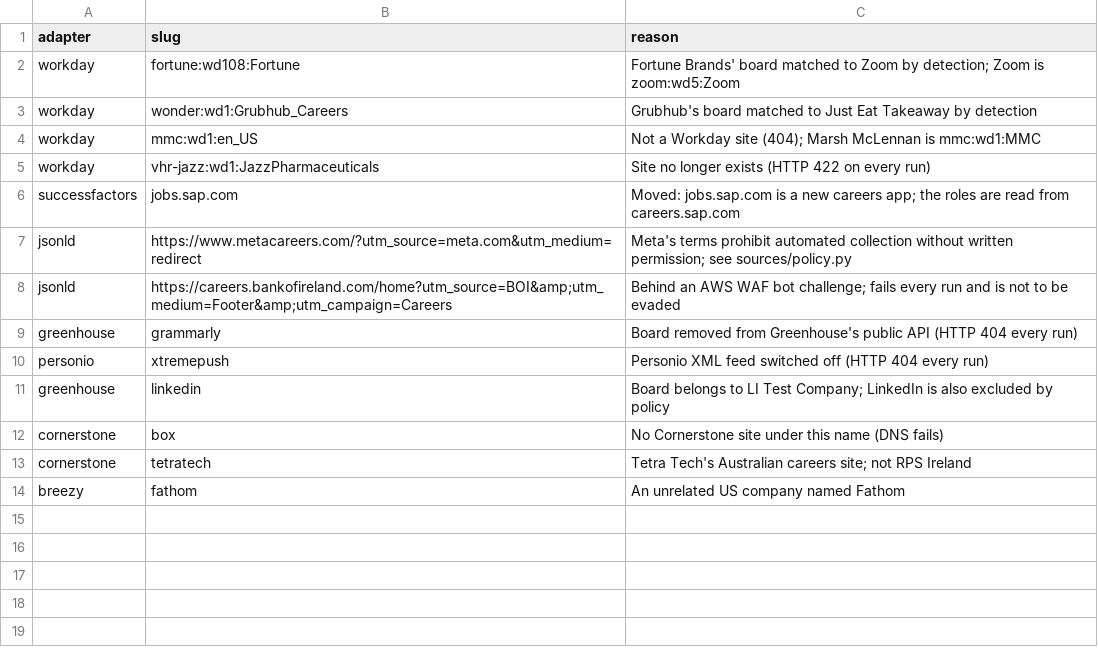
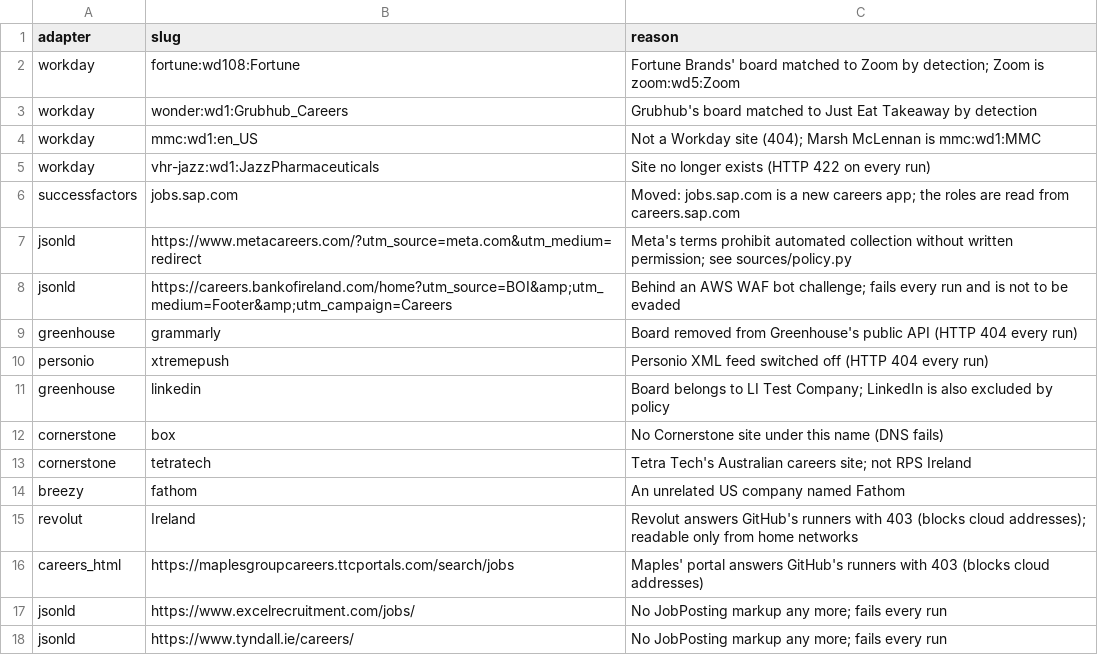
Before and after one commit to ag2502/Job-Finder-for-Ireland, a CSV file: data/retired_sources.csv, drawn as a sheet.

Commit message:
2026-09-26 22:37 - Retire four sources that fail on every CI crawl
Revolut and the Maples portal answer GitHub's runners with 403 though they
serve a home network, so they block cloud addresses; working around that
would mean disguising where the crawler runs. Excel Recruitment and Tyndall
no longer publish JobPosting markup. All four failed every run and would
only have tripped the circuit breaker.

```diff
--- a/data/retired_sources.csv
+++ b/data/retired_sources.csv
@@ -14 +14,5 @@ cornerstone,tetratech,Tetra Tech's Australian careers site; not RPS Ireland
 breezy,fathom,An unrelated US company named Fathom
+revolut,Ireland,Revolut answers GitHub's runners with 403 (blocks cloud addresses); readable only from home networks
+careers_html,https://maplesgroupcareers.ttcportals.com/search/jobs,Maples' portal answers GitHub's runners with 403 (blocks cloud addresses)
+jsonld,https://www.excelrecruitment.com/jobs/,No JobPosting markup any more; fails every run
+jsonld,https://www.tyndall.ie/careers/,No JobPosting markup any more; fails every run
```
